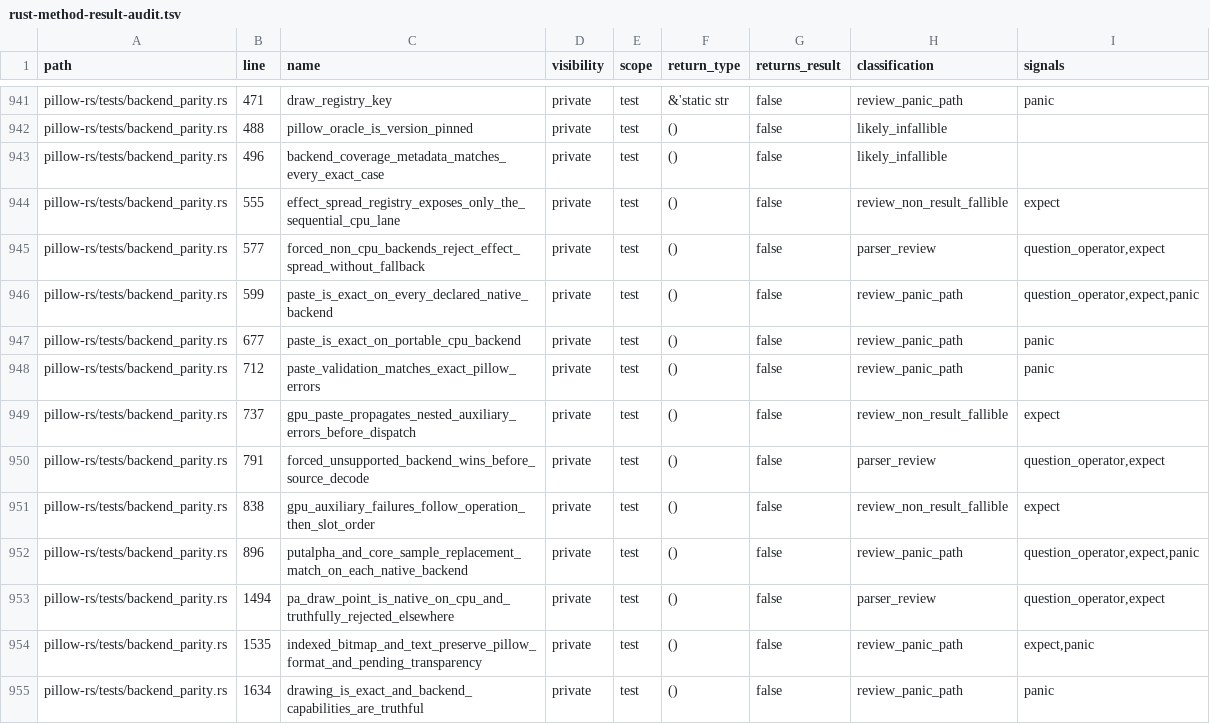
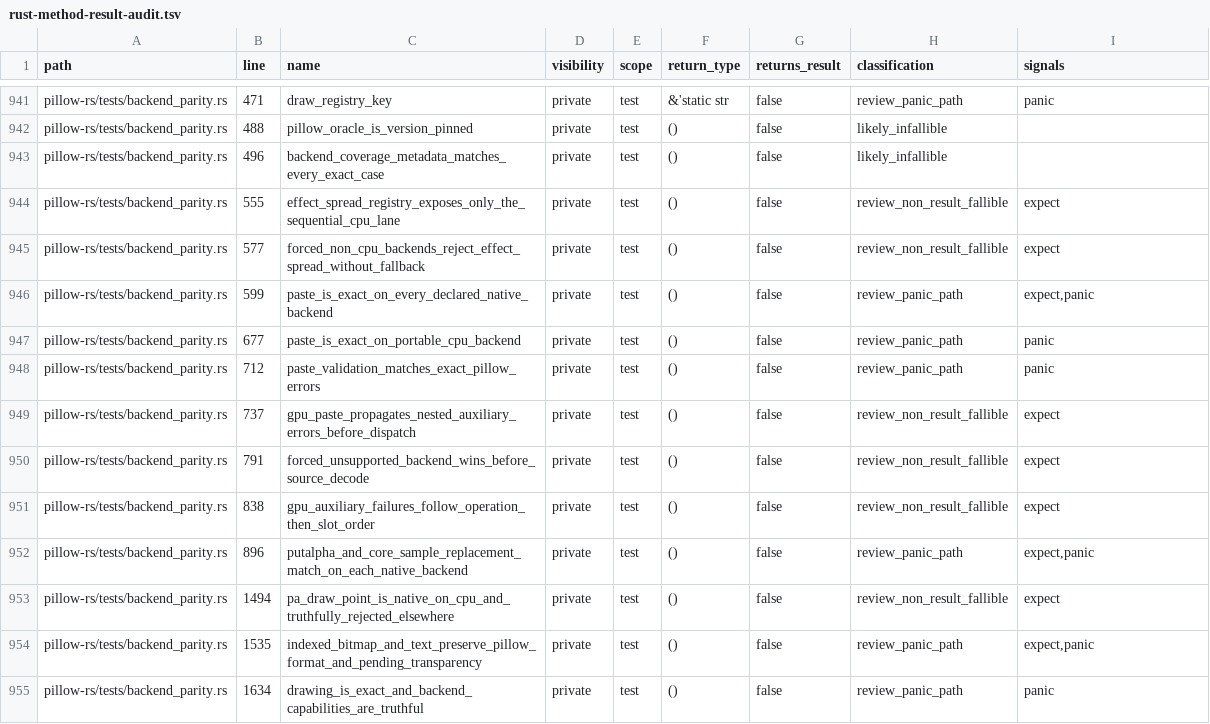
Before and after one commit to appunni-m/pillow-rs, a TSV file: docs/generated/rust-method-result-audit.tsv, drawn as a sheet; only a part is shown, gaps mark what is left out; the diff covers the shown part only.

Commit message:
audit: ignore non-code fallibility signals

```diff
--- a/docs/generated/rust-method-result-audit.tsv
+++ b/docs/generated/rust-method-result-audit.tsv
@@ -944,4 +944,4 @@ pillow-rs/tests/backend_parity.rs	496	backend_coverage_metadata_matches_every_ex
 pillow-rs/tests/backend_parity.rs	555	effect_spread_registry_exposes_only_the_sequential_cpu_lane	private	test	()	false	review_non_result_fallible	expect
-pillow-rs/tests/backend_parity.rs	577	forced_non_cpu_backends_reject_effect_spread_without_fallback	private	test	()	false	parser_review	question_operator,expect
-pillow-rs/tests/backend_parity.rs	599	paste_is_exact_on_every_declared_native_backend	private	test	()	false	review_panic_path	question_operator,expect,panic
+pillow-rs/tests/backend_parity.rs	577	forced_non_cpu_backends_reject_effect_spread_without_fallback	private	test	()	false	review_non_result_fallible	expect
+pillow-rs/tests/backend_parity.rs	599	paste_is_exact_on_every_declared_native_backend	private	test	()	false	review_panic_path	expect,panic
 pillow-rs/tests/backend_parity.rs	677	paste_is_exact_on_portable_cpu_backend	private	test	()	false	review_panic_path	panic
@@ -949,6 +949,6 @@ pillow-rs/tests/backend_parity.rs	712	paste_validation_matches_exact_pillow_erro
 pillow-rs/tests/backend_parity.rs	737	gpu_paste_propagates_nested_auxiliary_errors_before_dispatch	private	test	()	false	review_non_result_fallible	expect
-pillow-rs/tests/backend_parity.rs	791	forced_unsupported_backend_wins_before_source_decode	private	test	()	false	parser_review	question_operator,expect
+pillow-rs/tests/backend_parity.rs	791	forced_unsupported_backend_wins_before_source_decode	private	test	()	false	review_non_result_fallible	expect
 pillow-rs/tests/backend_parity.rs	838	gpu_auxiliary_failures_follow_operation_then_slot_order	private	test	()	false	review_non_result_fallible	expect
-pillow-rs/tests/backend_parity.rs	896	putalpha_and_core_sample_replacement_match_on_each_native_backend	private	test	()	false	review_panic_path	question_operator,expect,panic
-pillow-rs/tests/backend_parity.rs	1494	pa_draw_point_is_native_on_cpu_and_truthfully_rejected_elsewhere	private	test	()	false	parser_review	question_operator,expect
+pillow-rs/tests/backend_parity.rs	896	putalpha_and_core_sample_replacement_match_on_each_native_backend	private	test	()	false	review_panic_path	expect,panic
+pillow-rs/tests/backend_parity.rs	1494	pa_draw_point_is_native_on_cpu_and_truthfully_rejected_elsewhere	private	test	()	false	review_non_result_fallible	expect
 pillow-rs/tests/backend_parity.rs	1535	indexed_bitmap_and_text_preserve_pillow_format_and_pending_transparency	private	test	()	false	review_panic_path	expect,panic
```
Also changed, not shown: 74 edited cells elsewhere in this file, 2 other files.
